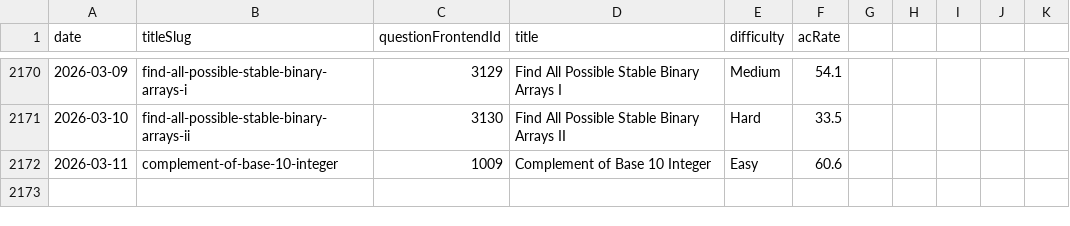
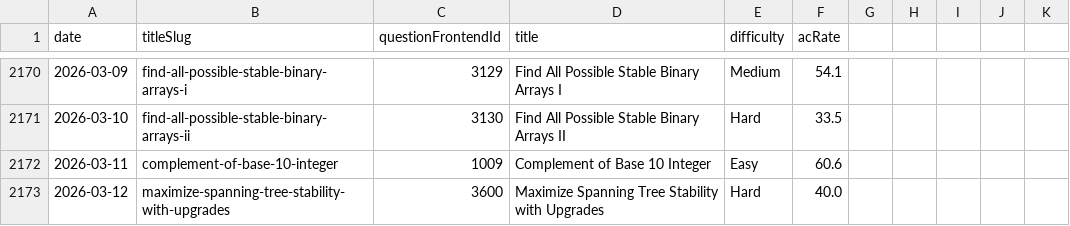
Before and after one commit to joric/oneliners, a CSV file: analytics/daily.csv, drawn as a sheet; only a part is shown, gaps mark what is left out; the diff names each change by its address in the sheet, - before the commit and + after, or states it on an @@ line.

Commit message:
updated files

```diff
--- a/analytics/daily.csv
+++ b/analytics/daily.csv
+row 2173: 2026-03-12 | maximize-spanning-tree-stability-with-upgrades | 3600 | Maximize Spanning Tree Stability with Upgrades | Hard | 40.0
```
